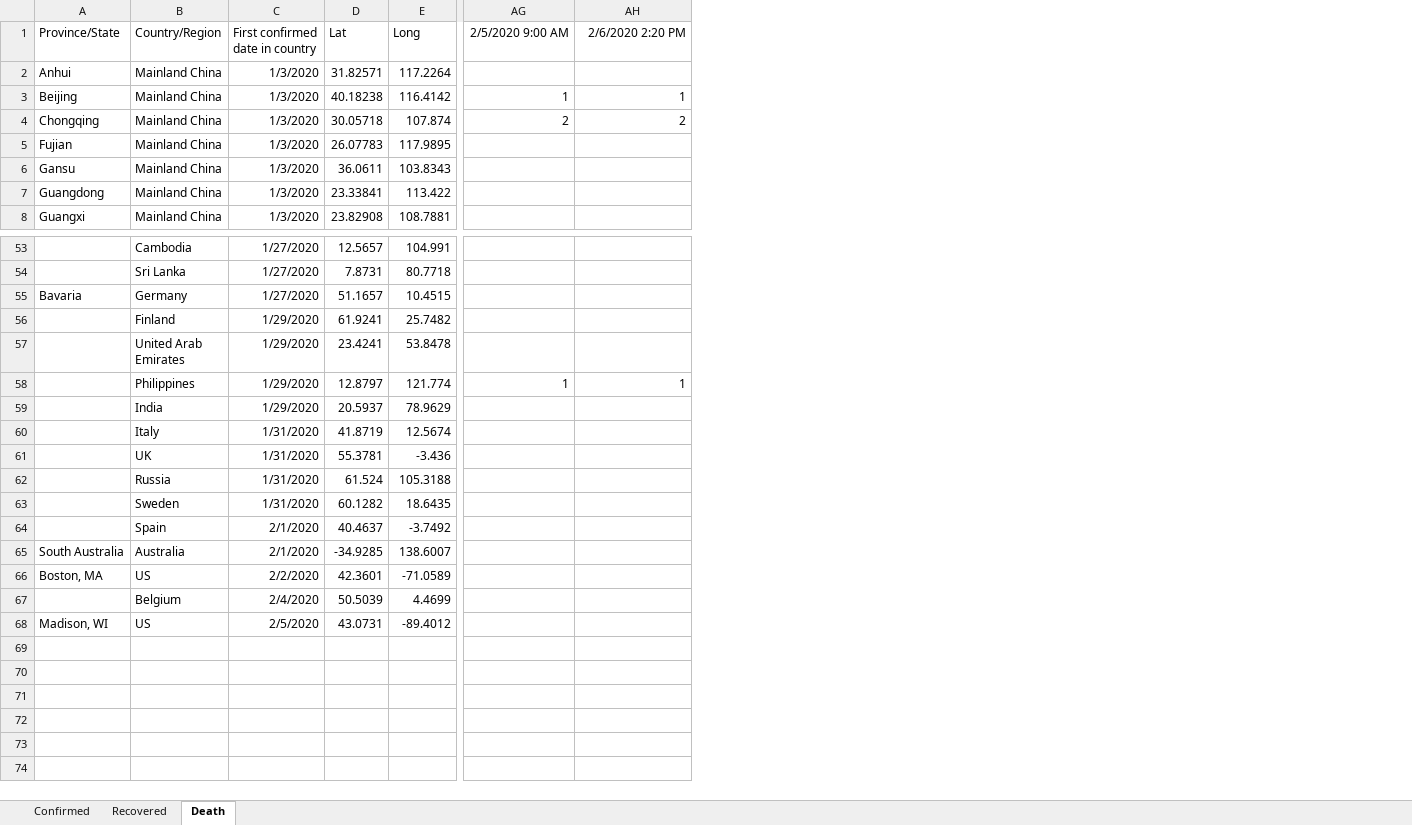
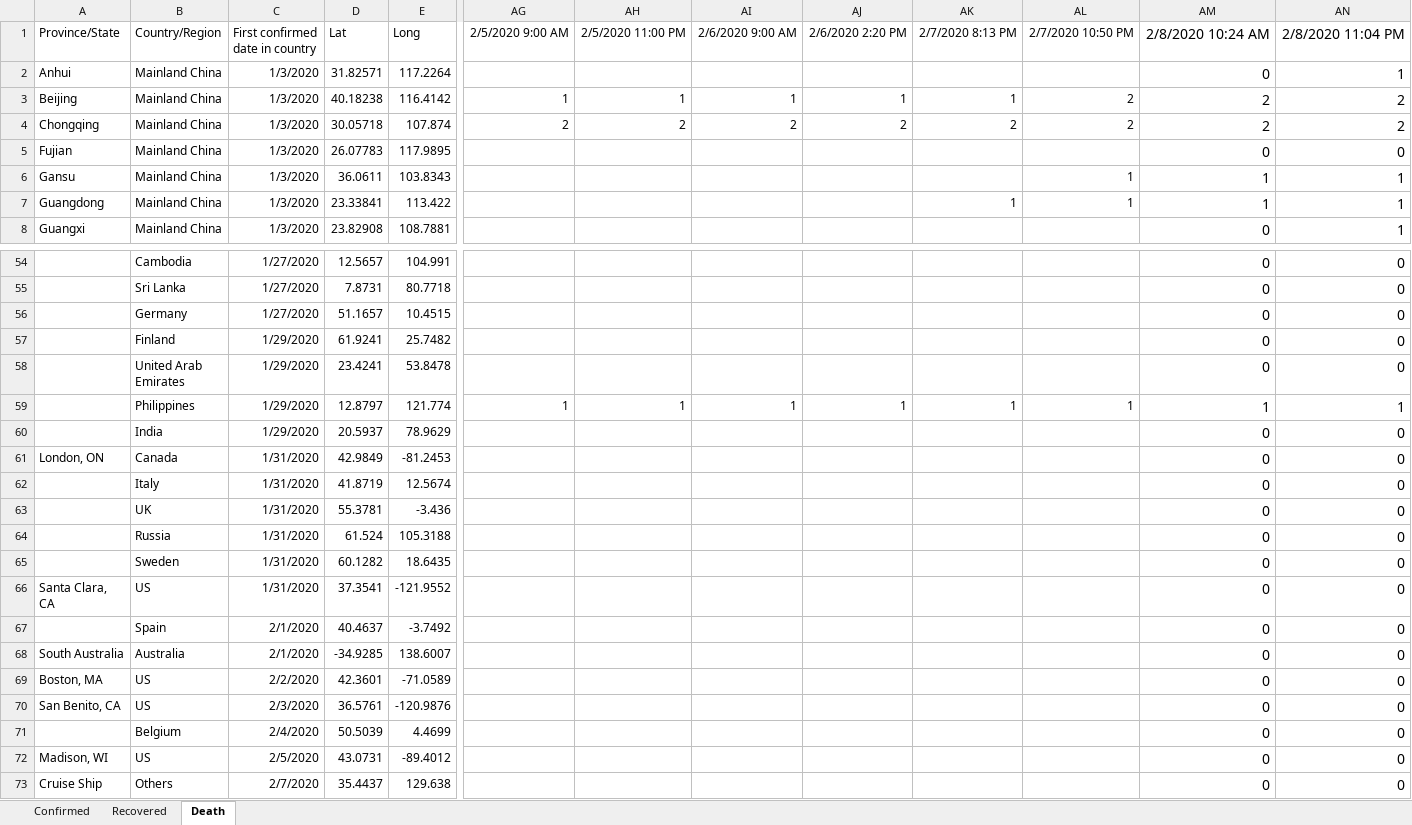
Before and after one commit to jenslaufer/2019-nCoV-data, an Excel workbook: data/data.xlsx, sheet Death, drawn as a sheet; only a part is shown, gaps mark what is left out; values as stored, in another font and other column widths than the file's, no borders; charts and pictures not drawn; addresses are those after the commit; rows hold the shown columns only; the diff covers the shown part only; the diff names each change by its address in the sheet, - before the commit and + after, or states it on an @@ line.

```diff
--- a/data/data.xlsx (sheet Death)
+++ b/data/data.xlsx (sheet Death)
+column AI, rows 1-4: 2/6/2020 9:00 AM |  | 1 | 2; row 59: 1
+column AJ, rows 1-4: 2/6/2020 2:20 PM |  | 1 | 2; row 59: 1
+column AK, rows 1-7: 2/7/2020 8:13 PM |  | 1 | 2 |  |  | 1; row 59: 1
+column AL, rows 1-7: 2/7/2020 10:50 PM |  | 2 | 2 |  | 1 | 1; row 59: 1
+column AM, rows 1-8: 2/8/2020 10:24 AM | 0 | 2 | 2 | 0 | 1 | 1 | 0; rows 54-60: 0 | 0 | 0 | 0 | 0 | 1 | 0; rows 62-65: all 0; rows 67-69: all 0; rows 71-72: 0 | 0
+column AN, rows 1-8: 2/8/2020 11:04 PM | 1 | 2 | 2 | 0 | 1 | 1 | 1; rows 54-60: 0 | 0 | 0 | 0 | 0 | 1 | 0; rows 62-65: all 0; rows 67-69: all 0; rows 71-72: 0 | 0
-AH1: 2/6/2020 2:20 PM
+AH1: 2/5/2020 11:00 PM
-A56: Bavaria
+A56: (empty)
+row 61: London, ON | Canada | 1/31/2020 | 42.9849 | -81.2453 |  |  |  |  |  |  | 0 | 0
+row 66: Santa Clara, CA | US | 1/31/2020 | 37.3541 | -121.9552 |  |  |  |  |  |  | 0 | 0
+row 70: San Benito, CA | US | 2/3/2020 | 36.5761 | -120.9876 |  |  |  |  |  |  | 0 | 0
+row 73: Cruise Ship | Others | 2/7/2020 | 35.4437 | 129.638 |  |  |  |  |  |  | 0 | 0
```
Also changed, not shown: 2 added rows, 1 removed row and 4 edited cells elsewhere in this sheet, sheet Confirmed, sheet Recovered, 4 other files.
